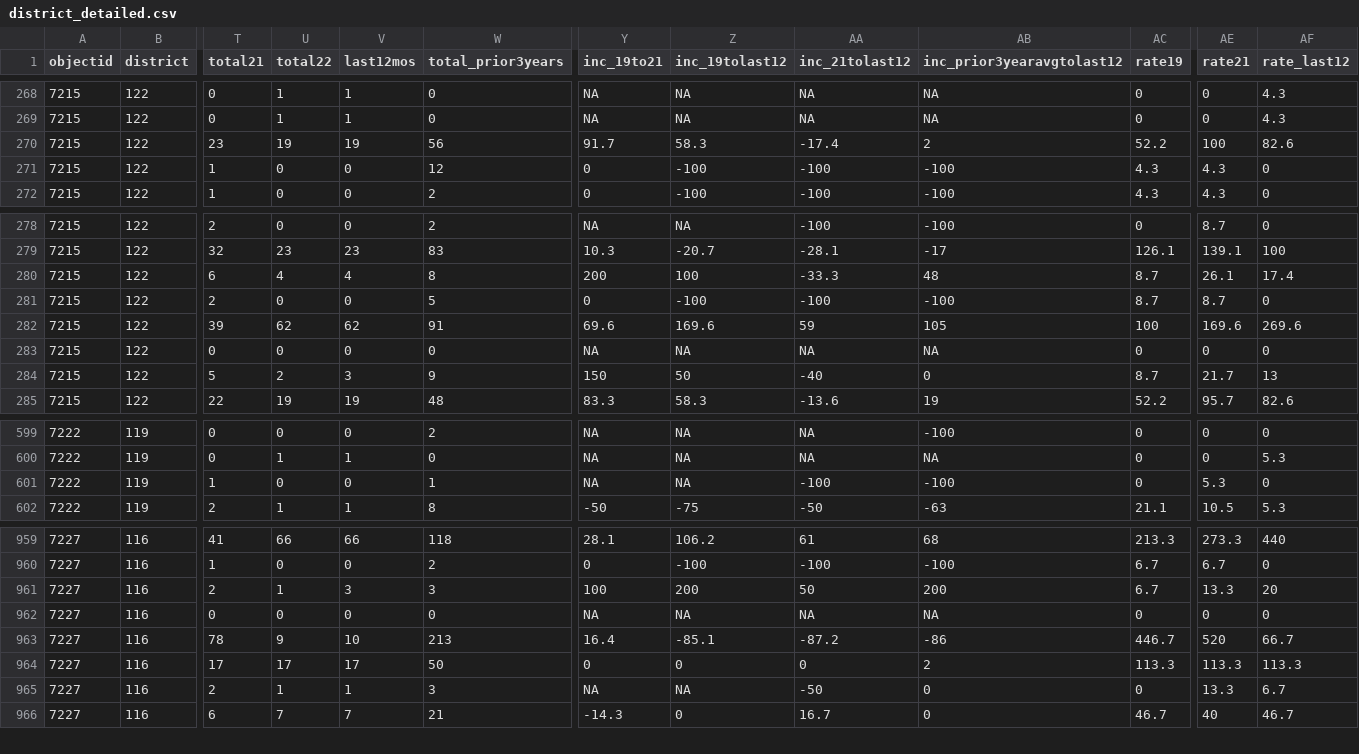
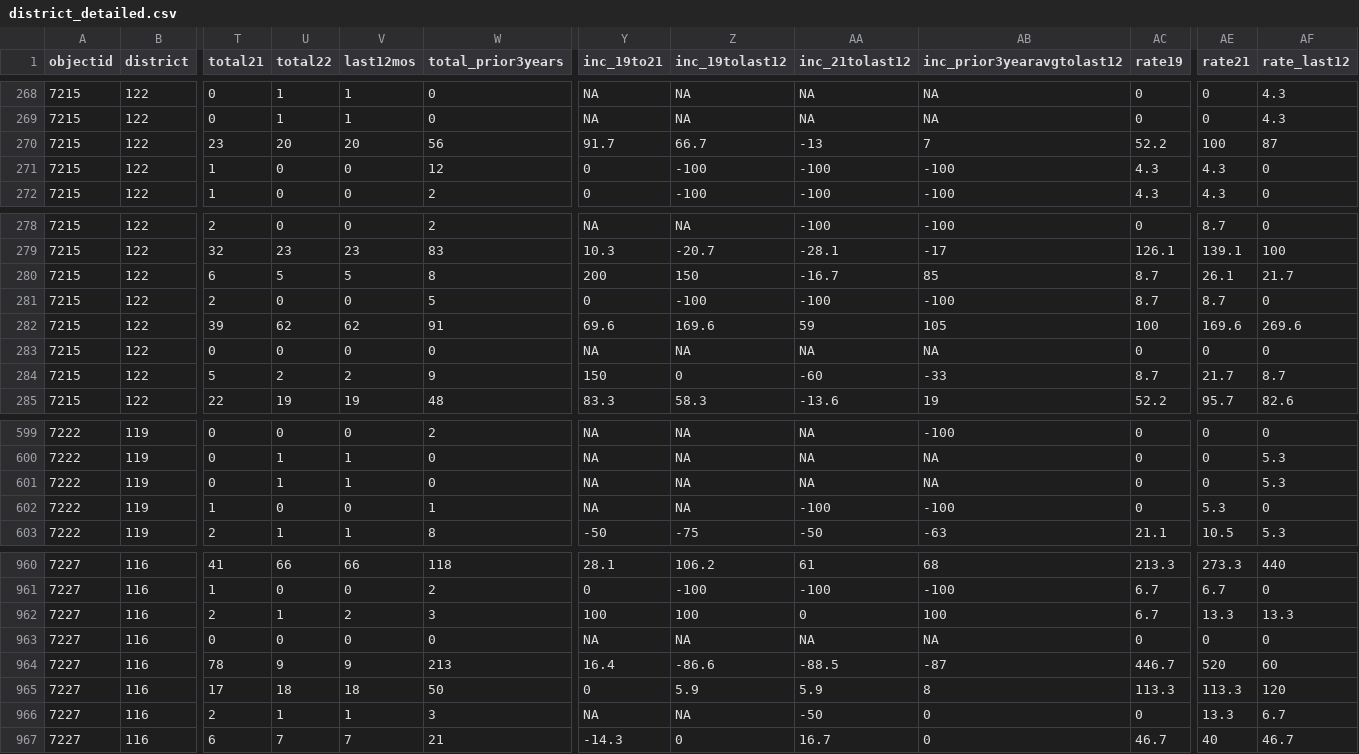
Before and after one commit to abcotvdata/safetytracker_cary, a CSV file: data/output/districts/district_detailed.csv, drawn as a sheet; only a part is shown, gaps mark what is left out; addresses are those after the commit; rows hold the shown columns only; the diff covers the shown part only; the diff names each change by its address in the sheet, - before the commit and + after, or states it on an @@ line.

Commit message:
New crime data collected

```diff
--- a/data/output/districts/district_detailed.csv
+++ b/data/output/districts/district_detailed.csv
-U270 (total22): 19
+U270 (total22): 20
-V270 (last12mos): 19
+V270 (last12mos): 20
-Z270 (inc_19tolast12): 58.3
+Z270 (inc_19tolast12): 66.7
-AA270 (inc_21tolast12): -17.4
+AA270 (inc_21tolast12): -13
-AB270 (inc_prior3yearavgtolast12): 2
+AB270 (inc_prior3yearavgtolast12): 7
-AF270 (rate_last12): 82.6
+AF270 (rate_last12): 87
-U280 (total22): 4
+U280 (total22): 5
-V280 (last12mos): 4
+V280 (last12mos): 5
-Z280 (inc_19tolast12): 100
+Z280 (inc_19tolast12): 150
-AA280 (inc_21tolast12): -33.3
+AA280 (inc_21tolast12): -16.7
-AB280 (inc_prior3yearavgtolast12): 48
+AB280 (inc_prior3yearavgtolast12): 85
-AF280 (rate_last12): 17.4
+AF280 (rate_last12): 21.7
-V284 (last12mos): 3
+V284 (last12mos): 2
-Z284 (inc_19tolast12): 50
+Z284 (inc_19tolast12): 0
-AA284 (inc_21tolast12): -40
+AA284 (inc_21tolast12): -60
-AB284 (inc_prior3yearavgtolast12): 0
+AB284 (inc_prior3yearavgtolast12): -33
-AF284 (rate_last12): 13
+AF284 (rate_last12): 8.7
+row 601: 7222 | 119 | 0 | 1 | 1 | 0 | NA | NA | NA | NA | 0 | 0 | 5.3
-V962 (last12mos): 3
+V962 (last12mos): 2
-Z962 (inc_19tolast12): 200
+Z962 (inc_19tolast12): 100
-AA962 (inc_21tolast12): 50
+AA962 (inc_21tolast12): 0
-AB962 (inc_prior3yearavgtolast12): 200
+AB962 (inc_prior3yearavgtolast12): 100
-AF962 (rate_last12): 20
+AF962 (rate_last12): 13.3
-V964 (last12mos): 10
+V964 (last12mos): 9
-Z964 (inc_19tolast12): -85.1
+Z964 (inc_19tolast12): -86.6
-AA964 (inc_21tolast12): -87.2
+AA964 (inc_21tolast12): -88.5
-AB964 (inc_prior3yearavgtolast12): -86
+AB964 (inc_prior3yearavgtolast12): -87
-AF964 (rate_last12): 66.7
+AF964 (rate_last12): 60
-U965 (total22): 17
+U965 (total22): 18
-V965 (last12mos): 17
+V965 (last12mos): 18
-Z965 (inc_19tolast12): 0
+Z965 (inc_19tolast12): 5.9
-AA965 (inc_21tolast12): 0
+AA965 (inc_21tolast12): 5.9
-AB965 (inc_prior3yearavgtolast12): 2
+AB965 (inc_prior3yearavgtolast12): 8
-AF965 (rate_last12): 113.3
+AF965 (rate_last12): 120
```
Also changed, not shown: 123 edited cells elsewhere in this file, data/output/city/citywide_detailed.csv, data/output/districts/district_category.csv, 22 other files.
